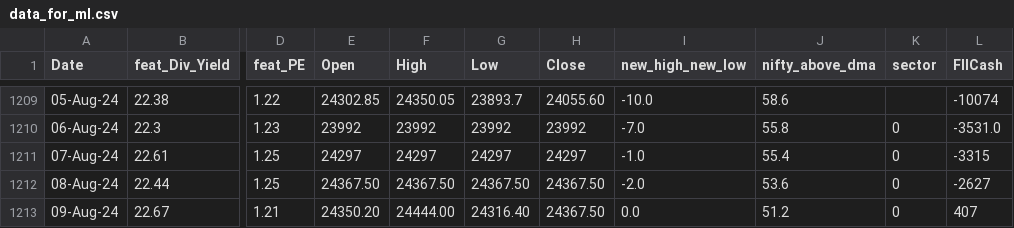
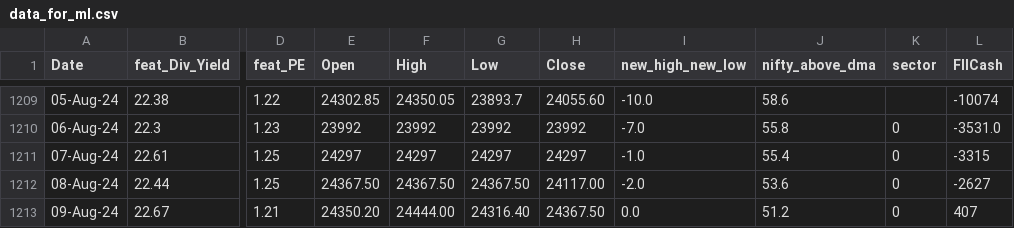
Before and after one commit to anirbanghoshsbi/.github.io, a CSV file: work/ml/data_for_ml.csv, drawn as a sheet; only a part is shown, gaps mark what is left out; the diff names each change by its address in the sheet, - before the commit and + after, or states it on an @@ line.

Commit message:
Update data_for_ml.csv

```diff
--- a/work/ml/data_for_ml.csv
+++ b/work/ml/data_for_ml.csv
-H1212 (Close): 24367.50
+H1212 (Close): 24117.00
```
